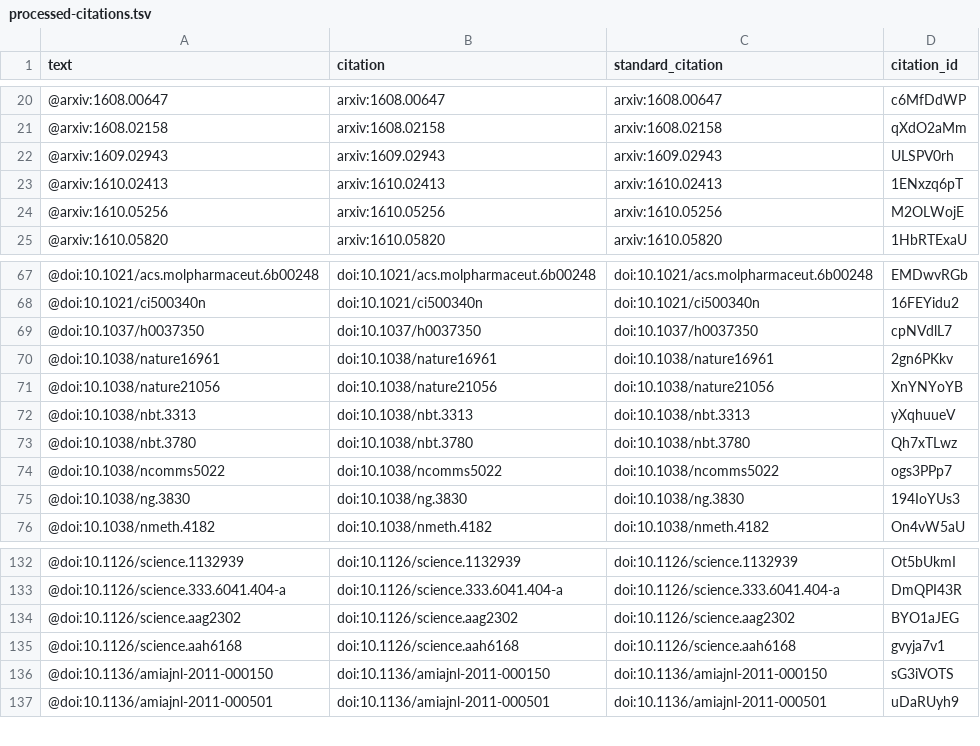
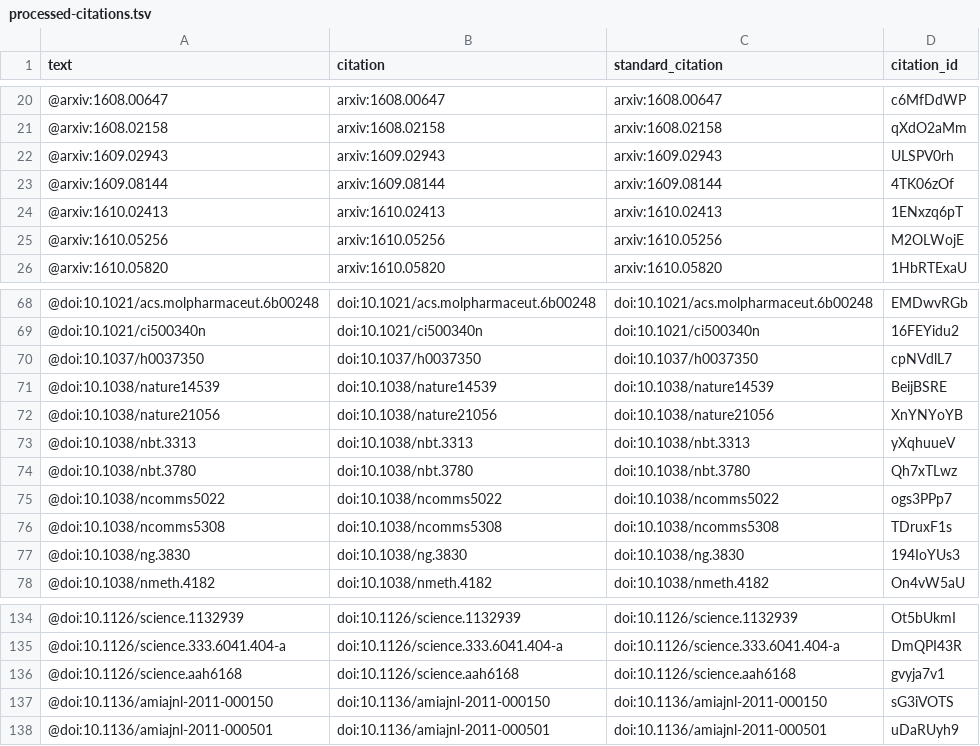
Before and after one commit to greenelab/deep-review, a TSV file: processed-citations.tsv, drawn as a sheet; only a part is shown, gaps mark what is left out; removed rows and columns are numbered as before the commit, all else as after; the diff names each change by its address in the sheet, - before the commit and + after, or states it on an @@ line.

```diff
--- a/processed-citations.tsv
+++ b/processed-citations.tsv
+row 23: @arxiv:1609.08144 | arxiv:1609.08144 | arxiv:1609.08144 | 4TK06zOf
-row 70: @doi:10.1038/nature16961 | doi:10.1038/nature16961 | doi:10.1038/nature16961 | 2gn6PKkv
+row 71: @doi:10.1038/nature14539 | doi:10.1038/nature14539 | doi:10.1038/nature14539 | BeijBSRE
+row 76: @doi:10.1038/ncomms5308 | doi:10.1038/ncomms5308 | doi:10.1038/ncomms5308 | TDruxF1s
-row 134: @doi:10.1126/science.aag2302 | doi:10.1126/science.aag2302 | doi:10.1126/science.aag2302 | BYO1aJEG
```
Also changed, not shown: 4 other files.
